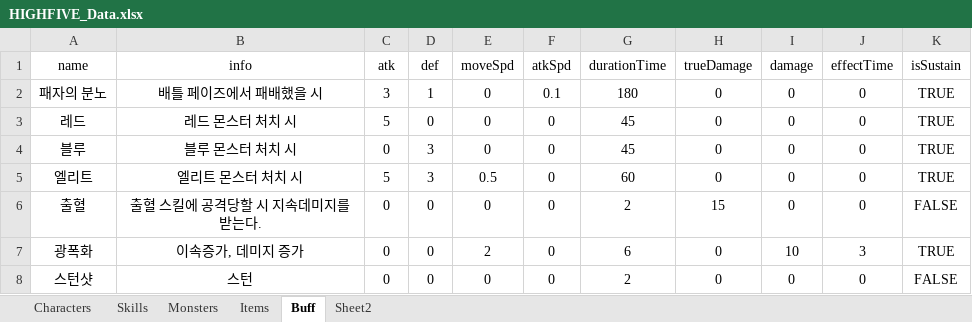
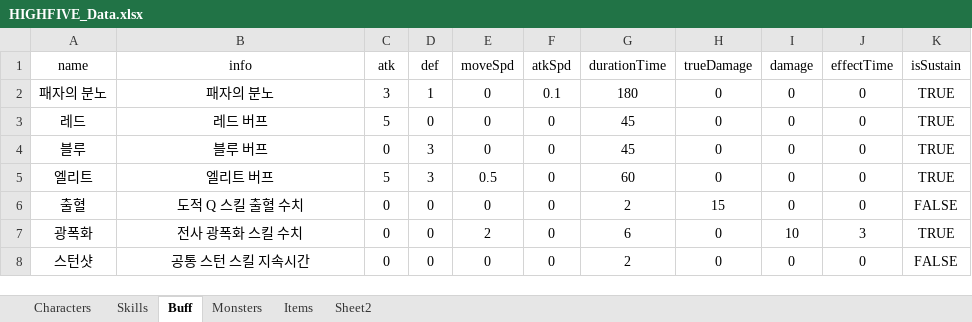
Before and after one commit to oteosuk/HIGHFIVE, an Excel workbook: HIGHFIVE/Assets/Resources/Data/HIGHFIVE_Data.xlsx, sheet Buff, drawn as a sheet; values as stored, in another font and other column widths than the file's, no borders; the diff names each change by its address in the sheet, - before the commit and + after, or states it on an @@ line.

```diff
--- a/HIGHFIVE/Assets/Resources/Data/HIGHFIVE_Data.xlsx (sheet Buff)
+++ b/HIGHFIVE/Assets/Resources/Data/HIGHFIVE_Data.xlsx (sheet Buff)
@@ sheet tab order changed: Characters | Skills | Buff | Monsters | Items | Sheet2 @@
-B2 (info): 배틀 페이즈에서 패배했을 시
+B2 (info): 패자의 분노
-B3 (info): 레드 몬스터 처치 시
+B3 (info): 레드 버프
-B4 (info): 블루 몬스터 처치 시
+B4 (info): 블루 버프
-B5 (info): 엘리트 몬스터 처치 시
+B5 (info): 엘리트 버프
-B6 (info): 출혈 스킬에 공격당할 시 지속데미지를 받는다.
+B6 (info): 도적 Q 스킬 출혈 수치
-B7 (info): 이속증가, 데미지 증가
+B7 (info): 전사 광폭화 스킬 수치
-B8 (info): 스턴
+B8 (info): 공통 스턴 스킬 지속시간
```
Also changed, not shown: 1 other file.
